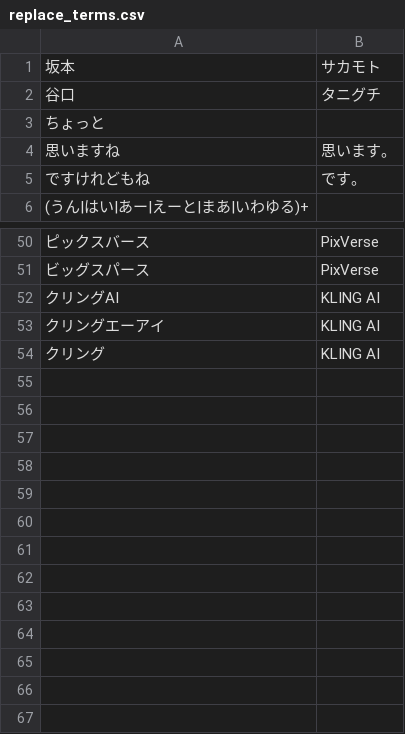
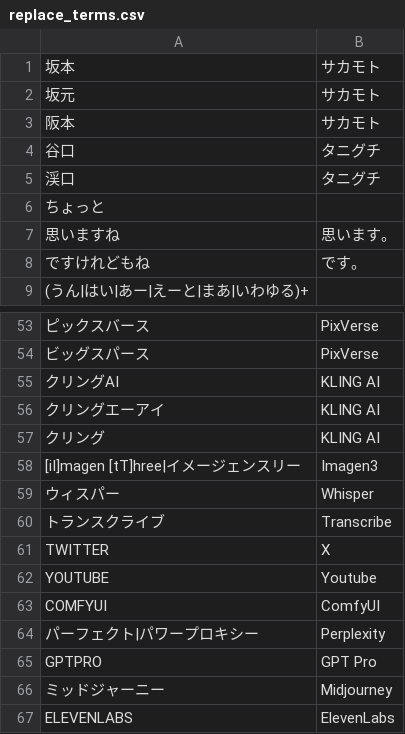
Before and after one commit to mossan-hoshi/srt-term-converter, a CSV file: replace_terms.csv, drawn as a sheet; only a part is shown, gaps mark what is left out; the diff names each change by its address in the sheet, - before the commit and + after, or states it on an @@ line.

```diff
--- a/replace_terms.csv
+++ b/replace_terms.csv
+row 2: 坂元 | サカモト
+row 3: 阪本 | サカモト
+row 5: 渓口 | タニグチ
+row 58: [iI]magen [tT]hree|イメージェンスリー | Imagen3
+row 59: ウィスパー | Whisper
+row 60: トランスクライブ | Transcribe
+row 61: TWITTER | X
+row 62: YOUTUBE | Youtube
+row 63: COMFYUI | ComfyUI
+row 64: パーフェクト|パワープロキシー | Perplexity
+row 65: GPTPRO | GPT Pro
+row 66: ミッドジャーニー | Midjourney
+row 67: ELEVENLABS | ElevenLabs
```
Also changed, not shown: 4 other files.
